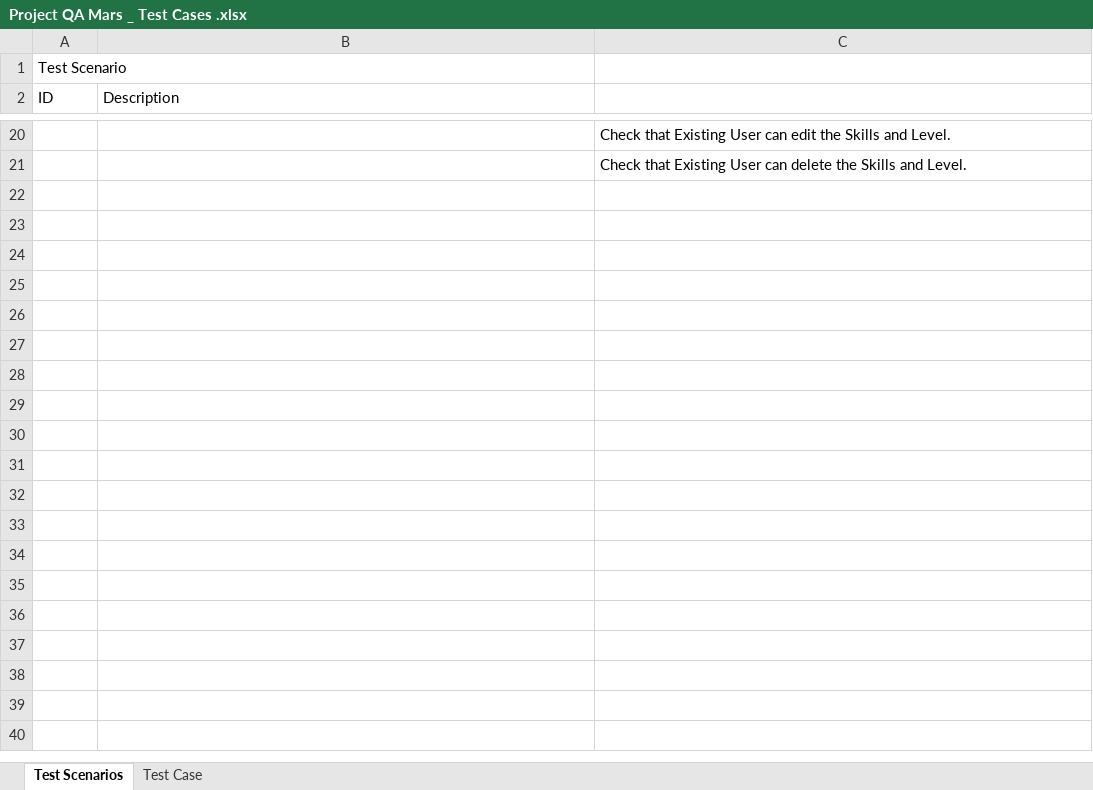
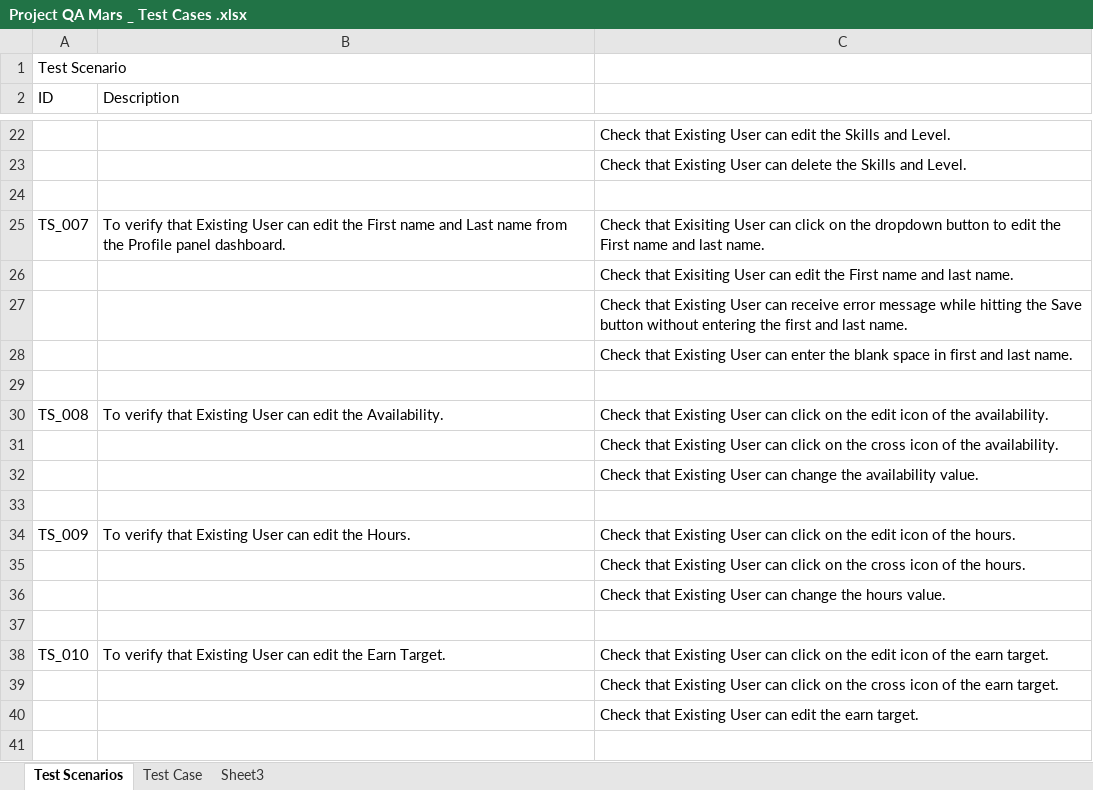
Before and after one commit to kartavyap90/QA-Mars, an Excel workbook: Scenario and Test Cases/Project QA Mars _ Test Cases .xlsx, sheet Test Scenarios, drawn as a sheet; only a part is shown, gaps mark what is left out; values as stored, in another font and other column widths than the file's, no borders; charts and pictures not drawn; the diff covers the shown part only; the diff names each change by its address in the sheet, - before the commit and + after, or states it on an @@ line.

Commit message:
45 test cases

```diff
--- a/Scenario and Test Cases/Project QA Mars _ Test Cases .xlsx (sheet Test Scenarios)
+++ b/Scenario and Test Cases/Project QA Mars _ Test Cases .xlsx (sheet Test Scenarios)
+sheet tab: Sheet3
+row 24: (empty)
+row 25: TS_007 | To verify that Existing User can edit the First name and Last name from the Profile panel dashboard. | Check that Exisiting User can click on the dropdown button to edit the First name and last name.
+row 26:  |  | Check that Exisiting User can edit the First name and last name.
+row 27:  |  | Check that Existing User can receive error message while hitting the Save button without entering the first and last name.
+row 28:  |  | Check that Existing User can enter the blank space in first and last name.
+row 29: (empty)
+row 30: TS_008 | To verify that Existing User can edit the Availability. | Check that Existing User can click on the edit icon of the availability.
+row 31:  |  | Check that Existing User can click on the cross icon of the availability.
+row 32:  |  | Check that Existing User can change the availability value.
+row 33: (empty)
+row 34: TS_009 | To verify that Existing User can edit the Hours. | Check that Existing User can click on the edit icon of the hours.
+row 35:  |  | Check that Existing User can click on the cross icon of the hours.
+row 36:  |  | Check that Existing User can change the hours value.
+row 37: (empty)
+row 38: TS_010 | To verify that Existing User can edit the Earn Target. | Check that Existing User can click on the edit icon of the earn target.
+row 39:  |  | Check that Existing User can click on the cross icon of the earn target.
+row 40:  |  | Check that Existing User can edit the earn target.
+row 41: (empty)
```
Also changed, not shown: 22 added rows, 1 removed row and 6 edited cells elsewhere in this sheet, sheet Test Case, charts or pictures, Project QA Mars _ Test Cases .xlsx, 10 other files.
